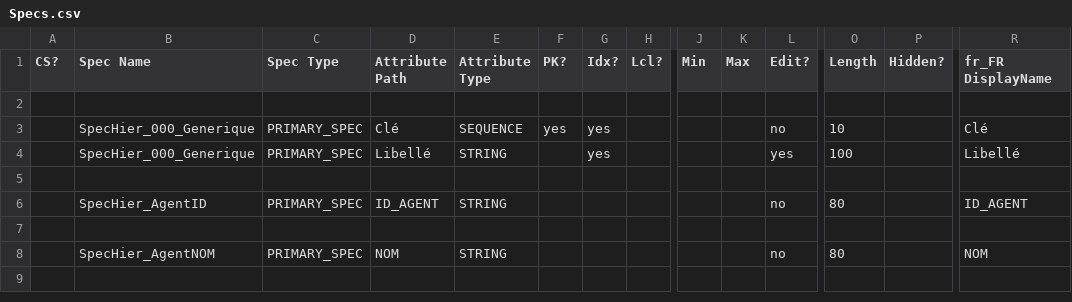
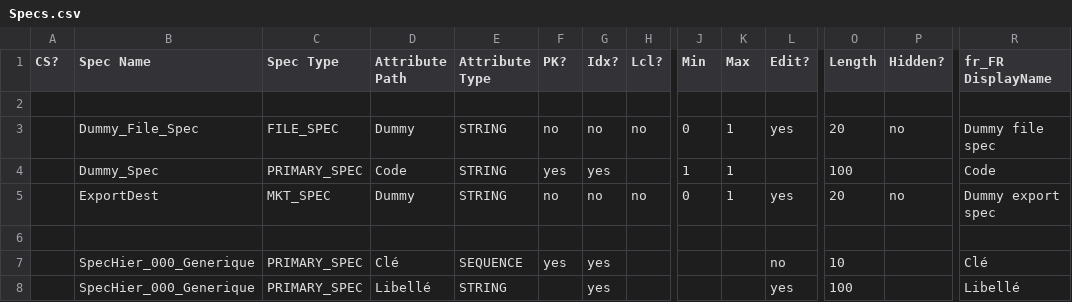
Before and after one commit to aomarbdev/SNCF, a CSV file: NewRef/loadToEnv/FILES/Deployment/Specs.csv (was SOGETI_NewRef/loadToEnv/FILES/Deployment/Specs.csv), drawn as a sheet; only a part is shown, gaps mark what is left out; the shorter side is filled out with more unchanged rows; rows hold the shown columns only; the diff names each change by its address in the sheet, - before the commit and + after, or states it on an @@ line.

```diff
--- a/SOGETI_NewRef/loadToEnv/FILES/Deployment/Specs.csv
+++ b/NewRef/loadToEnv/FILES/Deployment/Specs.csv
+row 3:  | Dummy_File_Spec | FILE_SPEC | Dummy | STRING | no | no | no | 0 | 1 | yes | 20 | no | Dummy file spec
+row 4:  | Dummy_Spec | PRIMARY_SPEC | Code | STRING | yes | yes |  | 1 | 1 |  | 100 |  | Code
+row 5:  | ExportDest | MKT_SPEC | Dummy | STRING | no | no | no | 0 | 1 | yes | 20 | no | Dummy export spec
+row 6: (empty)
```
Also changed, not shown: NewRef/loadToEnv/FILES/Deployment/NewSearchTemplates.csv, 51 other files.
